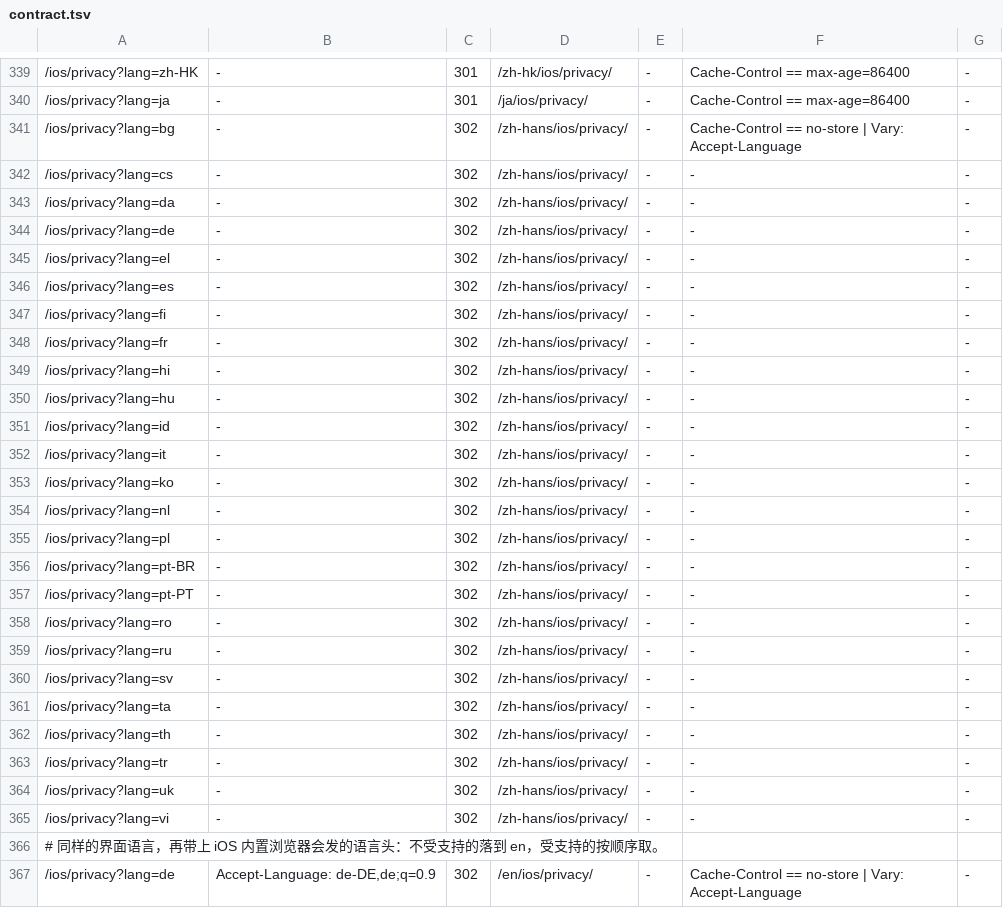
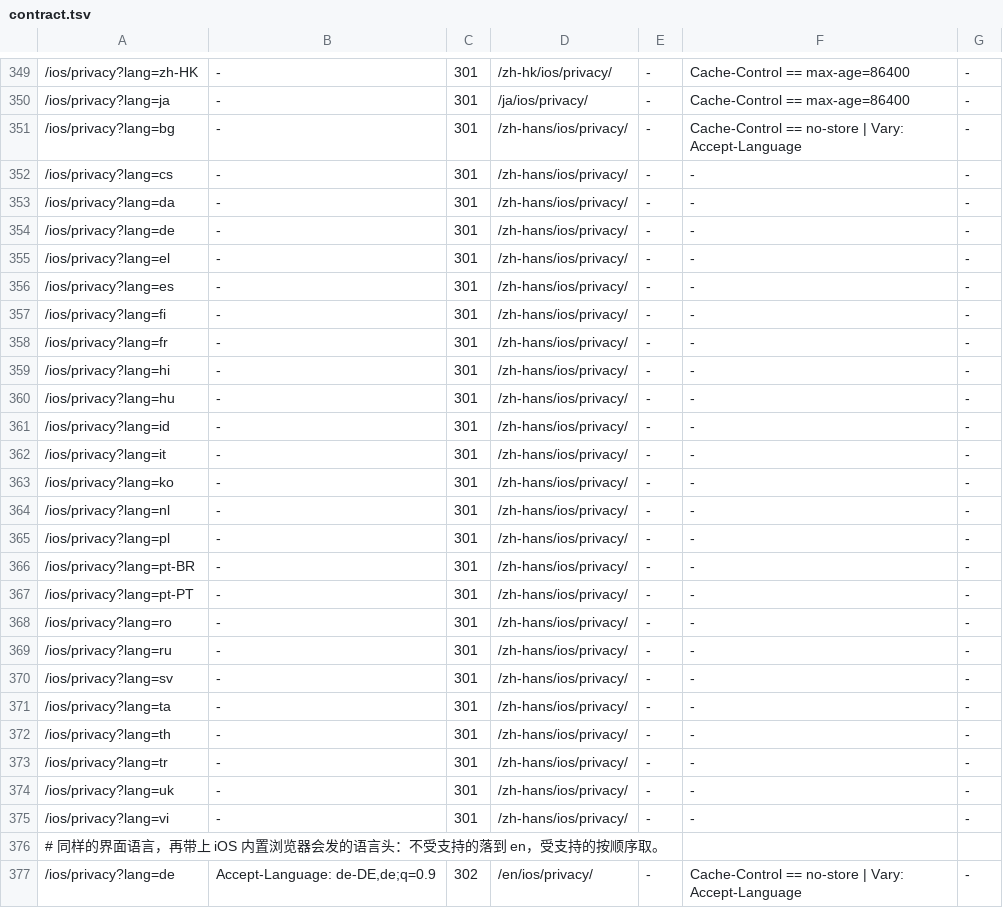
Before and after one commit to PureWriter/writer.drakeet.com, a TSV file: ops/contract.tsv, drawn as a sheet; only a part is shown, gaps mark what is left out; the diff covers the shown part only.

```diff
--- a/ops/contract.tsv
+++ b/ops/contract.tsv
@@ -340,27 +350,27 @@
 /ios/privacy?lang=ja	-	301	/ja/ios/privacy/	-	Cache-Control == max-age=86400	-
-/ios/privacy?lang=bg	-	302	/zh-hans/ios/privacy/	-	Cache-Control == no-store | Vary: Accept-Language	-
-/ios/privacy?lang=cs	-	302	/zh-hans/ios/privacy/	-	-	-
-/ios/privacy?lang=da	-	302	/zh-hans/ios/privacy/	-	-	-
-/ios/privacy?lang=de	-	302	/zh-hans/ios/privacy/	-	-	-
-/ios/privacy?lang=el	-	302	/zh-hans/ios/privacy/	-	-	-
-/ios/privacy?lang=es	-	302	/zh-hans/ios/privacy/	-	-	-
-/ios/privacy?lang=fi	-	302	/zh-hans/ios/privacy/	-	-	-
-/ios/privacy?lang=fr	-	302	/zh-hans/ios/privacy/	-	-	-
-/ios/privacy?lang=hi	-	302	/zh-hans/ios/privacy/	-	-	-
-/ios/privacy?lang=hu	-	302	/zh-hans/ios/privacy/	-	-	-
-/ios/privacy?lang=id	-	302	/zh-hans/ios/privacy/	-	-	-
-/ios/privacy?lang=it	-	302	/zh-hans/ios/privacy/	-	-	-
-/ios/privacy?lang=ko	-	302	/zh-hans/ios/privacy/	-	-	-
-/ios/privacy?lang=nl	-	302	/zh-hans/ios/privacy/	-	-	-
-/ios/privacy?lang=pl	-	302	/zh-hans/ios/privacy/	-	-	-
-/ios/privacy?lang=pt-BR	-	302	/zh-hans/ios/privacy/	-	-	-
-/ios/privacy?lang=pt-PT	-	302	/zh-hans/ios/privacy/	-	-	-
-/ios/privacy?lang=ro	-	302	/zh-hans/ios/privacy/	-	-	-
-/ios/privacy?lang=ru	-	302	/zh-hans/ios/privacy/	-	-	-
-/ios/privacy?lang=sv	-	302	/zh-hans/ios/privacy/	-	-	-
-/ios/privacy?lang=ta	-	302	/zh-hans/ios/privacy/	-	-	-
-/ios/privacy?lang=th	-	302	/zh-hans/ios/privacy/	-	-	-
-/ios/privacy?lang=tr	-	302	/zh-hans/ios/privacy/	-	-	-
-/ios/privacy?lang=uk	-	302	/zh-hans/ios/privacy/	-	-	-
-/ios/privacy?lang=vi	-	302	/zh-hans/ios/privacy/	-	-	-
+/ios/privacy?lang=bg	-	301	/zh-hans/ios/privacy/	-	Cache-Control == no-store | Vary: Accept-Language	-
+/ios/privacy?lang=cs	-	301	/zh-hans/ios/privacy/	-	-	-
+/ios/privacy?lang=da	-	301	/zh-hans/ios/privacy/	-	-	-
+/ios/privacy?lang=de	-	301	/zh-hans/ios/privacy/	-	-	-
+/ios/privacy?lang=el	-	301	/zh-hans/ios/privacy/	-	-	-
+/ios/privacy?lang=es	-	301	/zh-hans/ios/privacy/	-	-	-
+/ios/privacy?lang=fi	-	301	/zh-hans/ios/privacy/	-	-	-
+/ios/privacy?lang=fr	-	301	/zh-hans/ios/privacy/	-	-	-
+/ios/privacy?lang=hi	-	301	/zh-hans/ios/privacy/	-	-	-
+/ios/privacy?lang=hu	-	301	/zh-hans/ios/privacy/	-	-	-
+/ios/privacy?lang=id	-	301	/zh-hans/ios/privacy/	-	-	-
+/ios/privacy?lang=it	-	301	/zh-hans/ios/privacy/	-	-	-
+/ios/privacy?lang=ko	-	301	/zh-hans/ios/privacy/	-	-	-
+/ios/privacy?lang=nl	-	301	/zh-hans/ios/privacy/	-	-	-
+/ios/privacy?lang=pl	-	301	/zh-hans/ios/privacy/	-	-	-
+/ios/privacy?lang=pt-BR	-	301	/zh-hans/ios/privacy/	-	-	-
+/ios/privacy?lang=pt-PT	-	301	/zh-hans/ios/privacy/	-	-	-
+/ios/privacy?lang=ro	-	301	/zh-hans/ios/privacy/	-	-	-
+/ios/privacy?lang=ru	-	301	/zh-hans/ios/privacy/	-	-	-
+/ios/privacy?lang=sv	-	301	/zh-hans/ios/privacy/	-	-	-
+/ios/privacy?lang=ta	-	301	/zh-hans/ios/privacy/	-	-	-
+/ios/privacy?lang=th	-	301	/zh-hans/ios/privacy/	-	-	-
+/ios/privacy?lang=tr	-	301	/zh-hans/ios/privacy/	-	-	-
+/ios/privacy?lang=uk	-	301	/zh-hans/ios/privacy/	-	-	-
+/ios/privacy?lang=vi	-	301	/zh-hans/ios/privacy/	-	-	-
 # 同样的界面语言，再带上 iOS 内置浏览器会发的语言头：不受支持的落到 en，受支持的按顺序取。
```
Also changed, not shown: 21 added rows and 29 edited cells elsewhere in this file, 11 other files.
